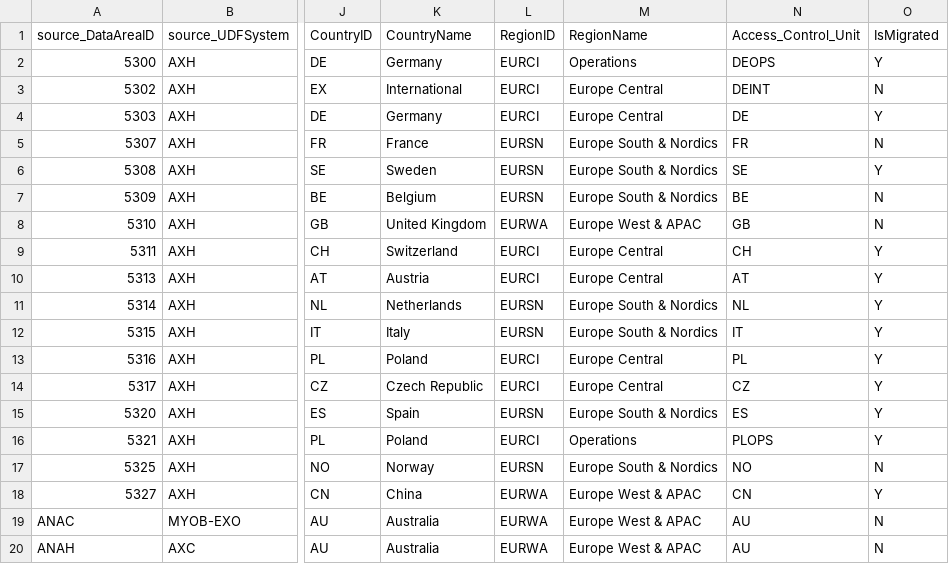
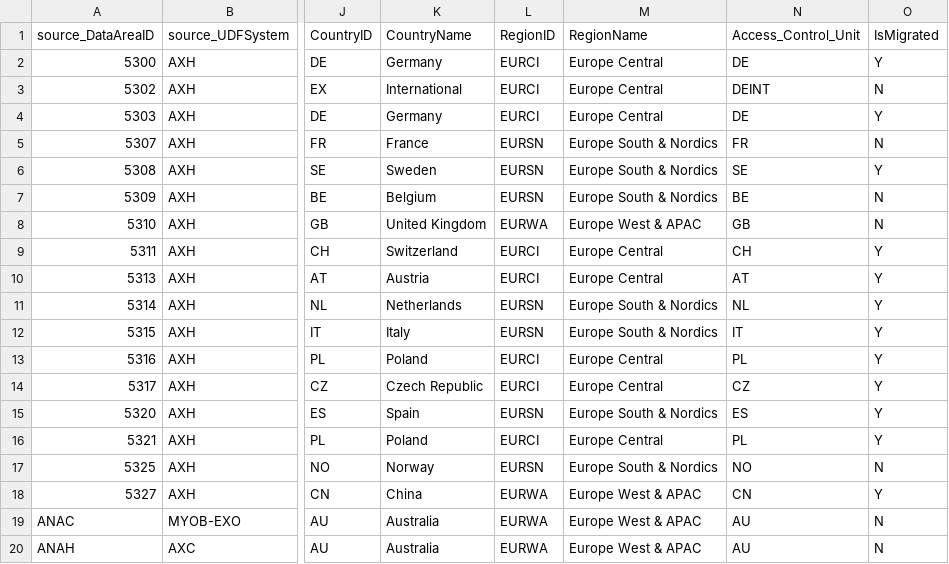
Before and after one commit to szubalii/leviat-data-and-analytics, a CSV file: synapse-dwh/syndw_xxxx_sls_d_euw_001/Master Data/map_AXBI/SalesOrganization.csv, drawn as a sheet; only a part is shown, gaps mark what is left out; the diff names each change by its address in the sheet, - before the commit and + after, or states it on an @@ line.

Commit message:
fix Poland and Germany

```diff
--- a/synapse-dwh/syndw_xxxx_sls_d_euw_001/Master Data/map_AXBI/SalesOrganization.csv
+++ b/synapse-dwh/syndw_xxxx_sls_d_euw_001/Master Data/map_AXBI/SalesOrganization.csv
-M2: Operations
+M2: Europe Central
-N2: DEOPS
+N2: DE
-M16: Operations
+M16: Europe Central
-N16: PLOPS
+N16: PL
```
